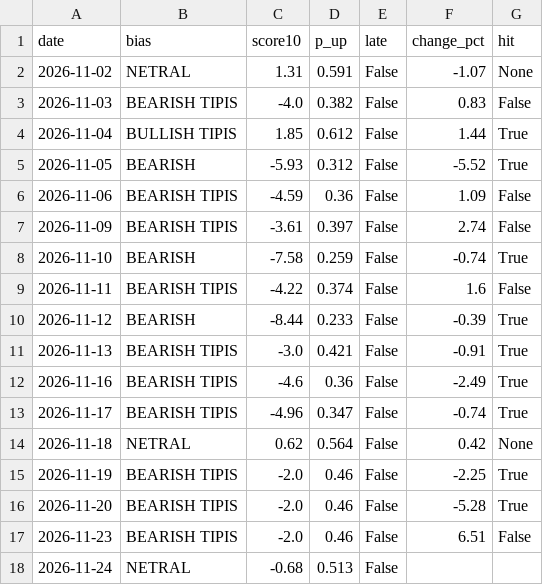
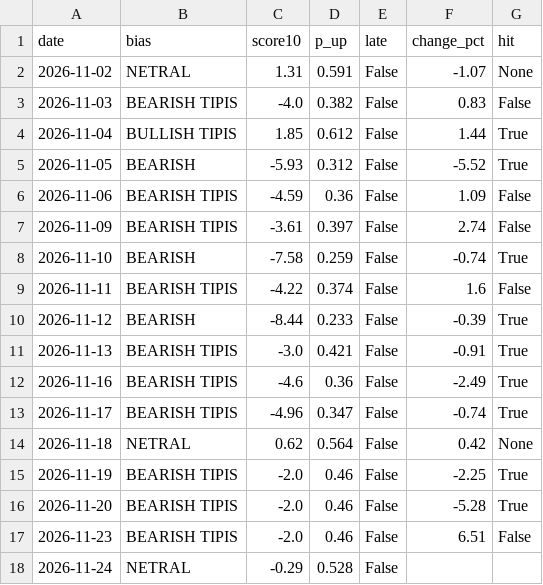
Before and after one commit to bayusamudras/nasdaq-agent, a CSV file: docs/history.csv, drawn as a sheet.

```diff
--- a/docs/history.csv
+++ b/docs/history.csv
@@ -17,2 +17,2 @@ date,bias,score10,p_up,late,change_pct,hit
 2026-11-23,BEARISH TIPIS,-2.0,0.46,False,6.51,False
-2026-11-24,NETRAL,-0.68,0.513,False,,
+2026-11-24,NETRAL,-0.29,0.528,False,,
```
Also changed, not shown: 3 other files.
